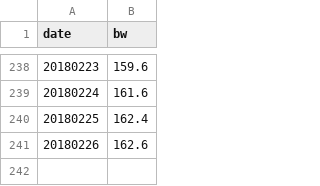
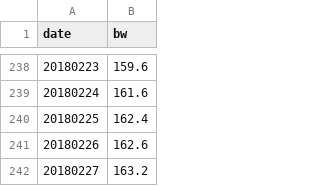
Before and after one commit to PalaceChan/Lifting, a CSV file: weight.csv, drawn as a sheet; only a part is shown, gaps mark what is left out.

```diff
--- a/weight.csv
+++ b/weight.csv
@@ -241 +241,2 @@ date,bw
 20180226,162.6
+20180227,163.2
```
Also changed, not shown: lifts.csv.
